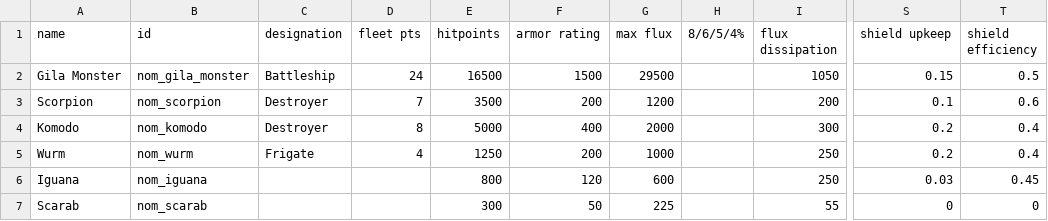
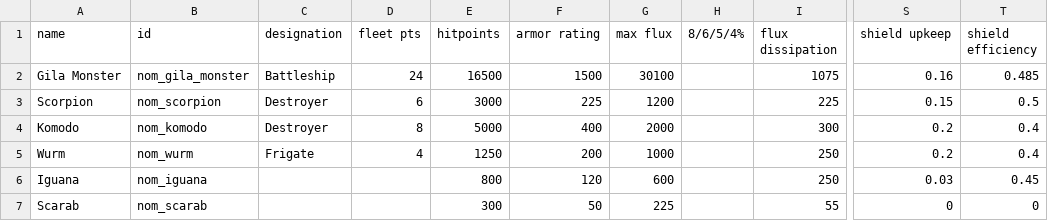
Before and after one commit to Trylobot/starsector-mods, a CSV file: nom/data/hulls/ship_data.csv, drawn as a sheet; only a part is shown, gaps mark what is left out; the diff names each change by its address in the sheet, - before the commit and + after, or states it on an @@ line.

```diff
--- a/nom/data/hulls/ship_data.csv
+++ b/nom/data/hulls/ship_data.csv
-G2 (max flux): 29500
+G2 (max flux): 30100
-I2 (flux dissipation): 1050
+I2 (flux dissipation): 1075
-S2 (shield upkeep): 0.15
+S2 (shield upkeep): 0.16
-T2 (shield efficiency): 0.5
+T2 (shield efficiency): 0.485
-D3 (fleet pts): 7
+D3 (fleet pts): 6
-E3 (hitpoints): 3500
+E3 (hitpoints): 3000
-F3 (armor rating): 200
+F3 (armor rating): 225
-I3 (flux dissipation): 200
+I3 (flux dissipation): 225
-S3 (shield upkeep): 0.1
+S3 (shield upkeep): 0.15
-T3 (shield efficiency): 0.6
+T3 (shield efficiency): 0.5
```
Also changed, not shown: 7 other files.
